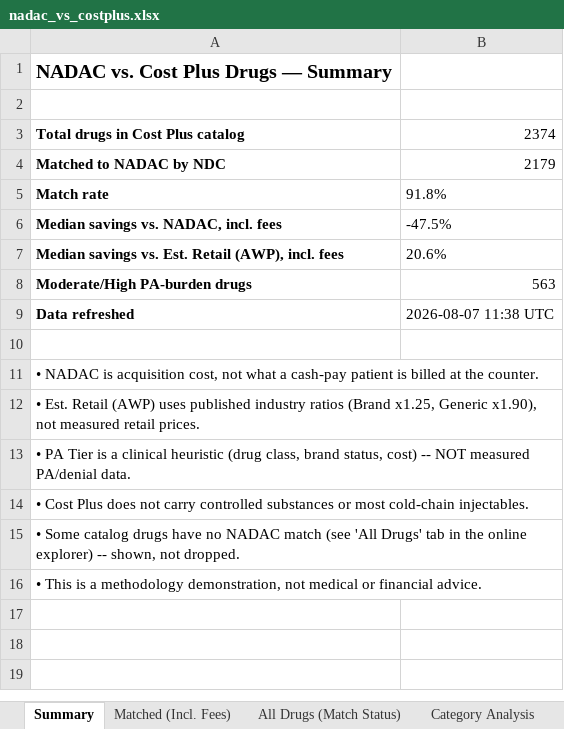
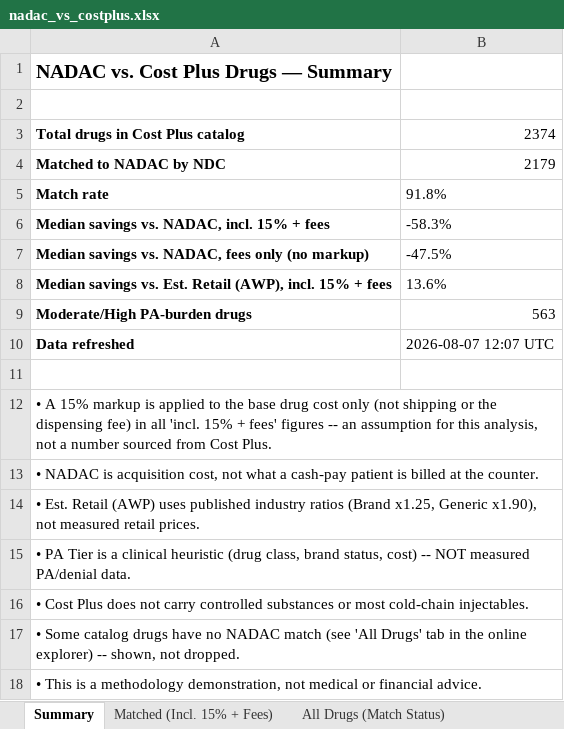
Before and after one commit to Thatonequant/MCCPDNADACNDC, an Excel workbook: docs/nadac_vs_costplus.xlsx, sheet Summary, drawn as a sheet; values as stored, in another font and other column widths than the file's, no borders; removed rows and columns are numbered as before the commit, all else as after; the diff names each change by its address in the sheet, - before the commit and + after, or states it on an @@ line.

```diff
--- a/docs/nadac_vs_costplus.xlsx (sheet Summary)
+++ b/docs/nadac_vs_costplus.xlsx (sheet Summary)
-sheet tab: Matched (Incl. Fees)
+sheet tab: Matched (Incl. 15% + Fees)
+row 6: Median savings vs. NADAC, incl. 15% + fees | -58.3%
-A7: Median savings vs. NADAC, incl. fees
+A7: Median savings vs. NADAC, fees only (no markup)
-row 7: Median savings vs. Est. Retail (AWP), incl. fees | 20.6%
+row 8: Median savings vs. Est. Retail (AWP), incl. 15% + fees | 13.6%
-B10: 2026-08-07 11:38 UTC
+B10: 2026-08-07 12:07 UTC
+row 12: • A 15% markup is applied to the base drug cost only (not shipping or the dispensing fee) in all 'incl. 15% + fees' figures -- an assumption for this analysis, not a number sourced from Cost Plus.
```
Also changed, not shown: sheet PA Burden - Est. Retail (AWP), sheet Matched (Incl. 15% + Fees).
